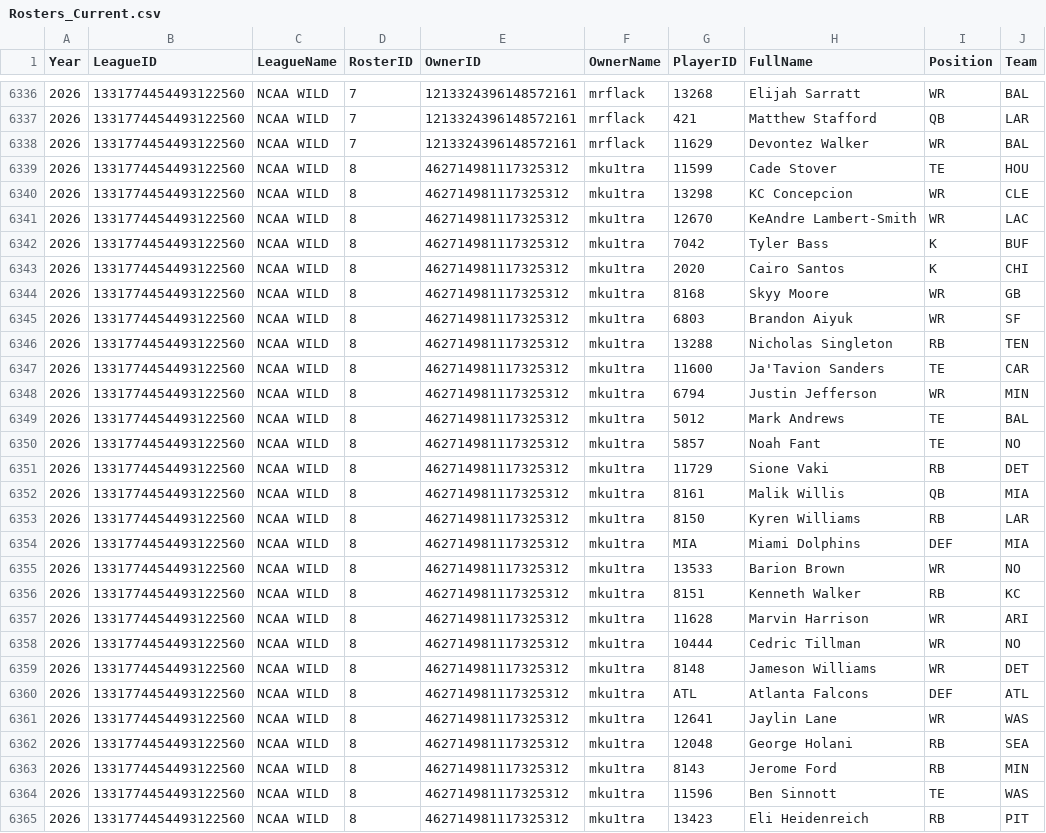
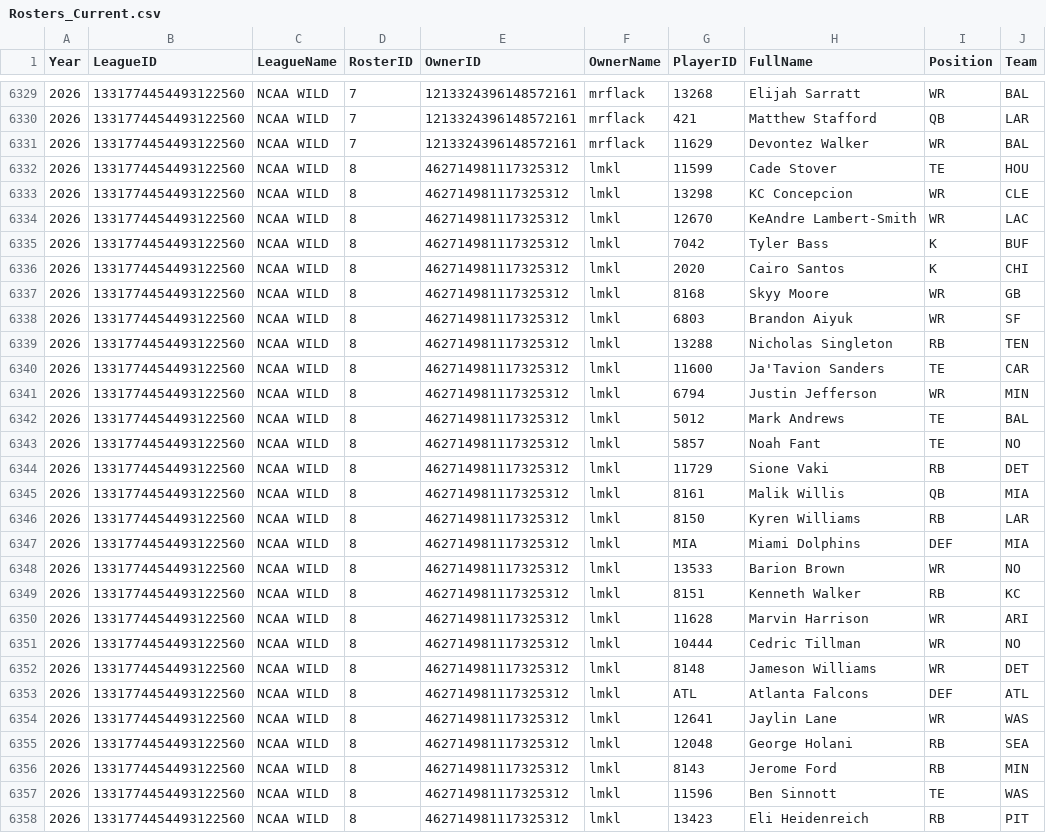
Before and after one commit to wrightc214-PBI/NCAA180-Sleeper, a CSV file: data/Rosters_Current.csv, drawn as a sheet; only a part is shown, gaps mark what is left out; the diff covers the shown part only.

```diff
--- a/data/Rosters_Current.csv
+++ b/data/Rosters_Current.csv
@@ -6338,28 +6331,28 @@ Year,LeagueID,LeagueName,RosterID,OwnerID,OwnerName,PlayerID,FullName,Position,T
 2026,1331774454493122560,NCAA WILD,7,1213324396148572161,mrflack,11629,Devontez Walker,WR,BAL
-2026,1331774454493122560,NCAA WILD,8,462714981117325312,mku1tra,11599,Cade Stover,TE,HOU
-2026,1331774454493122560,NCAA WILD,8,462714981117325312,mku1tra,13298,KC Concepcion,WR,CLE
-2026,1331774454493122560,NCAA WILD,8,462714981117325312,mku1tra,12670,KeAndre Lambert-Smith,WR,LAC
-2026,1331774454493122560,NCAA WILD,8,462714981117325312,mku1tra,7042,Tyler Bass,K,BUF
-2026,1331774454493122560,NCAA WILD,8,462714981117325312,mku1tra,2020,Cairo Santos,K,CHI
-2026,1331774454493122560,NCAA WILD,8,462714981117325312,mku1tra,8168,Skyy Moore,WR,GB
-2026,1331774454493122560,NCAA WILD,8,462714981117325312,mku1tra,6803,Brandon Aiyuk,WR,SF
-2026,1331774454493122560,NCAA WILD,8,462714981117325312,mku1tra,13288,Nicholas Singleton,RB,TEN
-2026,1331774454493122560,NCAA WILD,8,462714981117325312,mku1tra,11600,Ja'Tavion Sanders,TE,CAR
-2026,1331774454493122560,NCAA WILD,8,462714981117325312,mku1tra,6794,Justin Jefferson,WR,MIN
-2026,1331774454493122560,NCAA WILD,8,462714981117325312,mku1tra,5012,Mark Andrews,TE,BAL
-2026,1331774454493122560,NCAA WILD,8,462714981117325312,mku1tra,5857,Noah Fant,TE,NO
-2026,1331774454493122560,NCAA WILD,8,462714981117325312,mku1tra,11729,Sione Vaki,RB,DET
-2026,1331774454493122560,NCAA WILD,8,462714981117325312,mku1tra,8161,Malik Willis,QB,MIA
-2026,1331774454493122560,NCAA WILD,8,462714981117325312,mku1tra,8150,Kyren Williams,RB,LAR
-2026,1331774454493122560,NCAA WILD,8,462714981117325312,mku1tra,MIA,Miami Dolphins,DEF,MIA
-2026,1331774454493122560,NCAA WILD,8,462714981117325312,mku1tra,13533,Barion Brown,WR,NO
-2026,1331774454493122560,NCAA WILD,8,462714981117325312,mku1tra,8151,Kenneth Walker,RB,KC
-2026,1331774454493122560,NCAA WILD,8,462714981117325312,mku1tra,11628,Marvin Harrison,WR,ARI
-2026,1331774454493122560,NCAA WILD,8,462714981117325312,mku1tra,10444,Cedric Tillman,WR,NO
-2026,1331774454493122560,NCAA WILD,8,462714981117325312,mku1tra,8148,Jameson Williams,WR,DET
-2026,1331774454493122560,NCAA WILD,8,462714981117325312,mku1tra,ATL,Atlanta Falcons,DEF,ATL
-2026,1331774454493122560,NCAA WILD,8,462714981117325312,mku1tra,12641,Jaylin Lane,WR,WAS
-2026,1331774454493122560,NCAA WILD,8,462714981117325312,mku1tra,12048,George Holani,RB,SEA
-2026,1331774454493122560,NCAA WILD,8,462714981117325312,mku1tra,8143,Jerome Ford,RB,MIN
-2026,1331774454493122560,NCAA WILD,8,462714981117325312,mku1tra,11596,Ben Sinnott,TE,WAS
-2026,1331774454493122560,NCAA WILD,8,462714981117325312,mku1tra,13423,Eli Heidenreich,RB,PIT
+2026,1331774454493122560,NCAA WILD,8,462714981117325312,lmkl,11599,Cade Stover,TE,HOU
+2026,1331774454493122560,NCAA WILD,8,462714981117325312,lmkl,13298,KC Concepcion,WR,CLE
+2026,1331774454493122560,NCAA WILD,8,462714981117325312,lmkl,12670,KeAndre Lambert-Smith,WR,LAC
+2026,1331774454493122560,NCAA WILD,8,462714981117325312,lmkl,7042,Tyler Bass,K,BUF
+2026,1331774454493122560,NCAA WILD,8,462714981117325312,lmkl,2020,Cairo Santos,K,CHI
+2026,1331774454493122560,NCAA WILD,8,462714981117325312,lmkl,8168,Skyy Moore,WR,GB
+2026,1331774454493122560,NCAA WILD,8,462714981117325312,lmkl,6803,Brandon Aiyuk,WR,SF
+2026,1331774454493122560,NCAA WILD,8,462714981117325312,lmkl,13288,Nicholas Singleton,RB,TEN
+2026,1331774454493122560,NCAA WILD,8,462714981117325312,lmkl,11600,Ja'Tavion Sanders,TE,CAR
+2026,1331774454493122560,NCAA WILD,8,462714981117325312,lmkl,6794,Justin Jefferson,WR,MIN
+2026,1331774454493122560,NCAA WILD,8,462714981117325312,lmkl,5012,Mark Andrews,TE,BAL
+2026,1331774454493122560,NCAA WILD,8,462714981117325312,lmkl,5857,Noah Fant,TE,NO
+2026,1331774454493122560,NCAA WILD,8,462714981117325312,lmkl,11729,Sione Vaki,RB,DET
+2026,1331774454493122560,NCAA WILD,8,462714981117325312,lmkl,8161,Malik Willis,QB,MIA
+2026,1331774454493122560,NCAA WILD,8,462714981117325312,lmkl,8150,Kyren Williams,RB,LAR
+2026,1331774454493122560,NCAA WILD,8,462714981117325312,lmkl,MIA,Miami Dolphins,DEF,MIA
+2026,1331774454493122560,NCAA WILD,8,462714981117325312,lmkl,13533,Barion Brown,WR,NO
+2026,1331774454493122560,NCAA WILD,8,462714981117325312,lmkl,8151,Kenneth Walker,RB,KC
+2026,1331774454493122560,NCAA WILD,8,462714981117325312,lmkl,11628,Marvin Harrison,WR,ARI
+2026,1331774454493122560,NCAA WILD,8,462714981117325312,lmkl,10444,Cedric Tillman,WR,NO
+2026,1331774454493122560,NCAA WILD,8,462714981117325312,lmkl,8148,Jameson Williams,WR,DET
+2026,1331774454493122560,NCAA WILD,8,462714981117325312,lmkl,ATL,Atlanta Falcons,DEF,ATL
+2026,1331774454493122560,NCAA WILD,8,462714981117325312,lmkl,12641,Jaylin Lane,WR,WAS
+2026,1331774454493122560,NCAA WILD,8,462714981117325312,lmkl,12048,George Holani,RB,SEA
+2026,1331774454493122560,NCAA WILD,8,462714981117325312,lmkl,8143,Jerome Ford,RB,MIN
+2026,1331774454493122560,NCAA WILD,8,462714981117325312,lmkl,11596,Ben Sinnott,TE,WAS
+2026,1331774454493122560,NCAA WILD,8,462714981117325312,lmkl,13423,Eli Heidenreich,RB,PIT
```
Also changed, not shown: 7 removed rows and 52 edited cells elsewhere in this file, data/Players.csv, data/Users_AllYears.csv, 5 other files.
